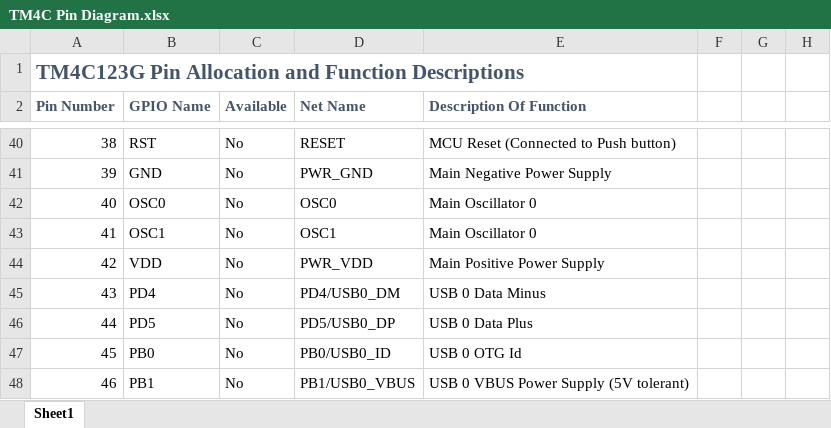
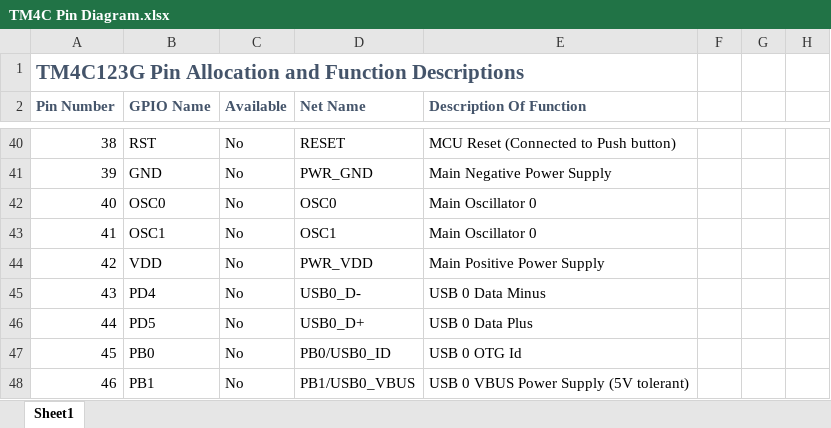
Before and after one commit to Michael-Graves/BalancingRobot, an Excel workbook: BalBot/TM4C Pin Diagram.xlsx, sheet Sheet1, drawn as a sheet; only a part is shown, gaps mark what is left out; values as stored, in another font and other column widths than the file's, no borders; conditional formats not drawn; the diff names each change by its address in the sheet, - before the commit and + after, or states it on an @@ line.

```diff
--- a/BalBot/TM4C Pin Diagram.xlsx (sheet Sheet1)
+++ b/BalBot/TM4C Pin Diagram.xlsx (sheet Sheet1)
-D45 (Net Name): PD4/USB0_DM
+D45 (Net Name): USB0_D-
-D46 (Net Name): PD5/USB0_DP
+D46 (Net Name): USB0_D+
```
Also changed, not shown: BalBot/BalBotBOM.xlsx, 16 other files.
